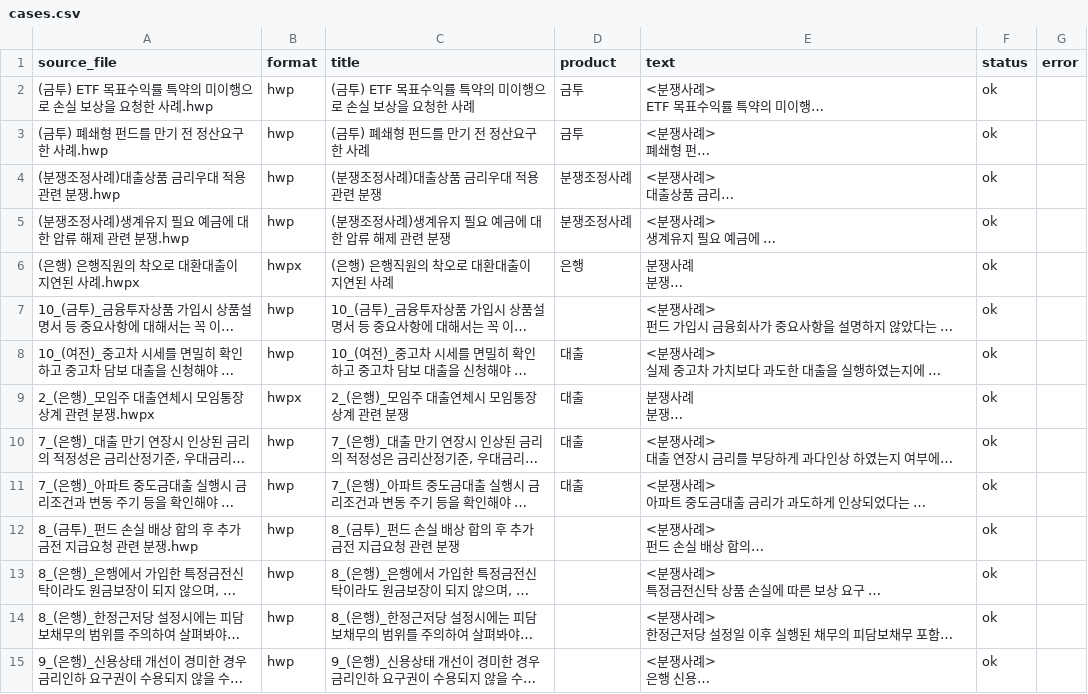
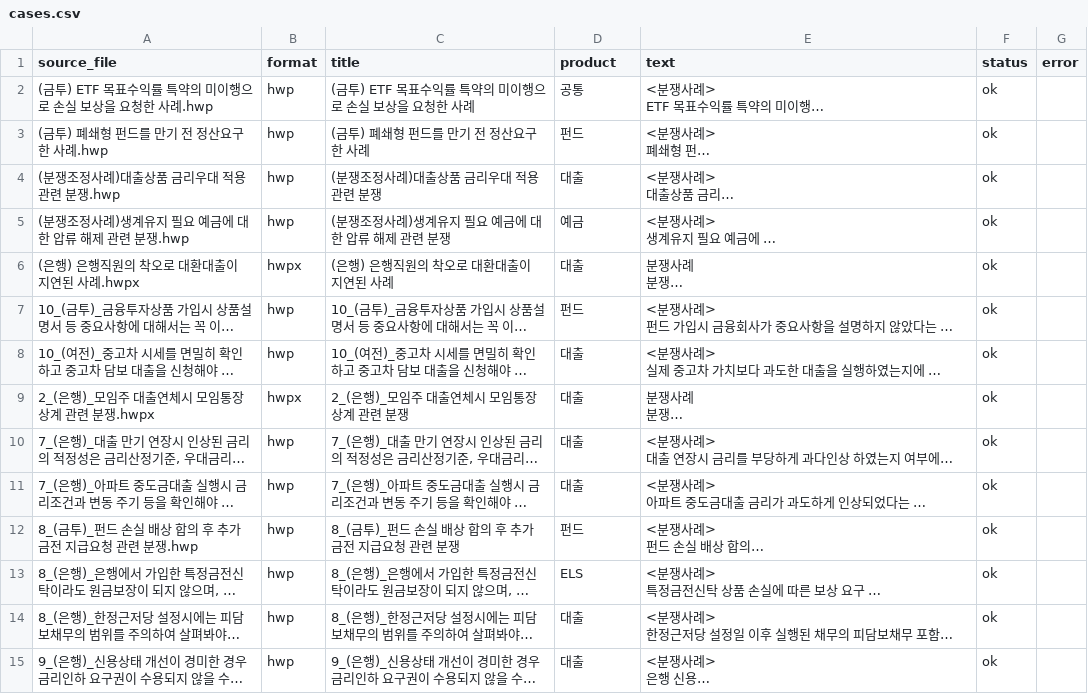
Before and after one commit to 2Aronggg/ROJENNIE, a CSV file: data/cases/cases.csv, drawn as a sheet; long unchanged cells end in …; the diff names each change by its address in the sheet, - before the commit and + after, or states it on an @@ line.

```diff
--- a/data/cases/cases.csv
+++ b/data/cases/cases.csv
-D2 (product): 금투
+D2 (product): 공통
-D3 (product): 금투
+D3 (product): 펀드
-D4 (product): 분쟁조정사례
+D4 (product): 대출
-D5 (product): 분쟁조정사례
+D5 (product): 예금
-D6 (product): 은행
+D6 (product): 대출
-D7 (product): (empty)
+D7 (product): 펀드
-D12 (product): (empty)
+D12 (product): 펀드
-D13 (product): (empty)
+D13 (product): ELS
-D14:D15 (product): (empty)
+D14:D15 (product): 대출
```
Also changed, not shown: 2 other files.
